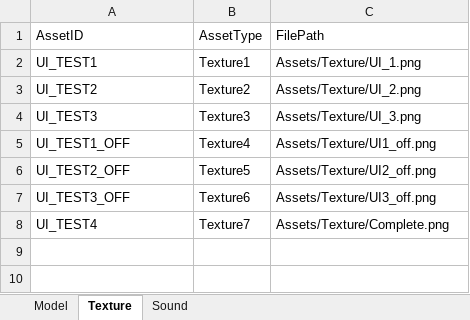
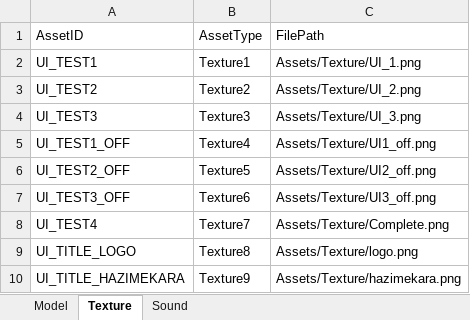
Before and after one commit to IwaiShogo/DirectX_3D_Base, an Excel workbook: DirectX_3D_Base/Tools/Assets.xlsm, sheet Texture, drawn as a sheet; values as stored, in another font and other column widths than the file's, no borders; charts and pictures not drawn; the diff names each change by its address in the sheet, - before the commit and + after, or states it on an @@ line.

Commit message:
titlescene関連

```diff
--- a/DirectX_3D_Base/Tools/Assets.xlsm (sheet Texture)
+++ b/DirectX_3D_Base/Tools/Assets.xlsm (sheet Texture)
+row 9: UI_TITLE_LOGO | Texture8 | Assets/Texture/logo.png
+row 10: UI_TITLE_HAZIMEKARA | Texture9 | Assets/Texture/hazimekara.png
```
Also changed, not shown: sheet Model, 19 other files.
